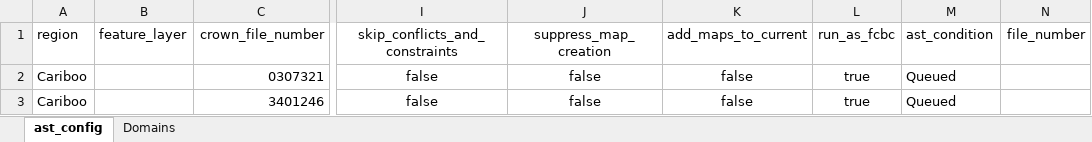
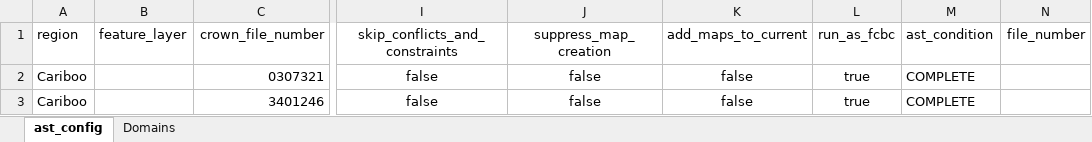
Before and after one commit to bcgov/gss_fish_wildlife, an Excel workbook: autoast/Cariboo_replacement_2_jobs.xlsx, sheet ast_config, drawn as a sheet; only a part is shown, gaps mark what is left out; values as stored, in another font and other column widths than the file's, no borders; table styles not drawn; the diff names each change by its address in the sheet, - before the commit and + after, or states it on an @@ line.

Commit message:
quick commit

```diff
--- a/autoast/Cariboo_replacement_2_jobs.xlsx (sheet ast_config)
+++ b/autoast/Cariboo_replacement_2_jobs.xlsx (sheet ast_config)
-M2:M3 (ast_condition): Queued
+M2:M3 (ast_condition): COMPLETE
```
